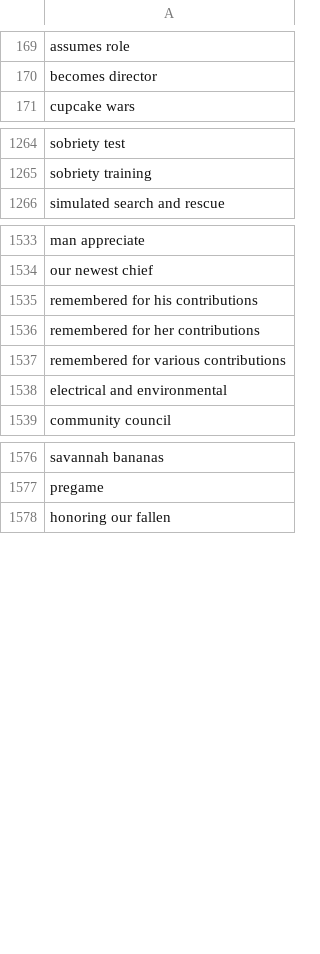
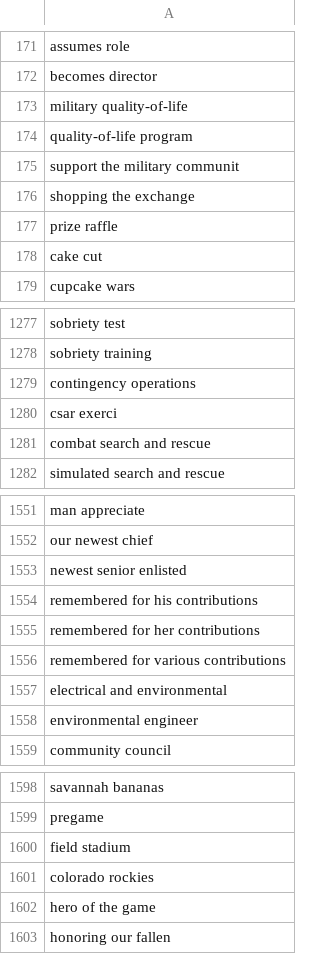
Before and after one commit to toolforge/tool-spacemedia, a CSV file: src/main/resources/blocklist.ignored.terms.csv, drawn as a sheet; only a part is shown, gaps mark what is left out; the diff covers the shown part only; the diff names each change by its address in the sheet, - before the commit and + after, or states it on an @@ line.

Commit message:
Air/Space Force: update blocklist

```diff
--- a/src/main/resources/blocklist.ignored.terms.csv
+++ b/src/main/resources/blocklist.ignored.terms.csv
+row 173: military quality-of-life
+row 174: quality-of-life program
+row 175: support the military communit
+row 176: shopping the exchange
+row 177: prize raffle
+row 178: cake cut
+row 1279: contingency operations
+row 1280: csar exerci
+row 1281: combat search and rescue
+row 1553: newest senior enlisted
+row 1558: environmental engineer
+row 1600: field stadium
+row 1601: colorado rockies
+row 1602: hero of the game
```
Also changed, not shown: 11 added rows elsewhere in this file.
